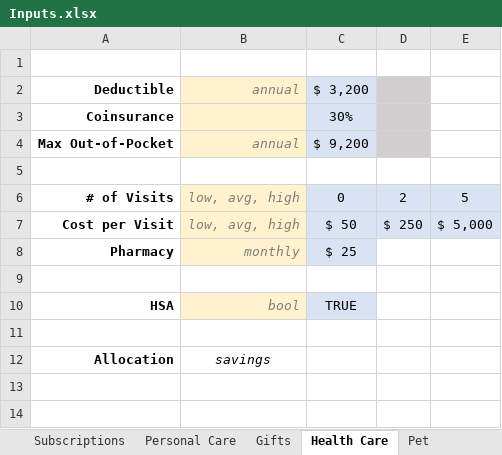
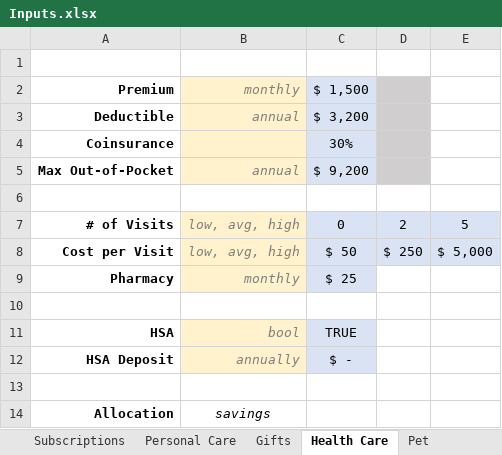
Before and after one commit to rthornton3i/personalFinances, an Excel workbook: python/Inputs/Inputs.xlsx, sheet Health Care, drawn as a sheet; values as stored, in another font and other column widths than the file's, no borders; the diff names each change by its address in the sheet, - before the commit and + after, or states it on an @@ line.

```diff
--- a/python/Inputs/Inputs.xlsx (sheet Health Care)
+++ b/python/Inputs/Inputs.xlsx (sheet Health Care)
+row 2: Premium | monthly | $ 1,500
+row 12: HSA Deposit | annually | $ -
```
Also changed, not shown: sheet Car, sheet Inputs, sheet Salary, sheet Major, sheet Accounts, sheet Subscriptions, 1 more sheet, other sheet tabs, formulas that keep their value, python/Inputs/Inputs_ThorntonParents.xlsx, 1 other file.
